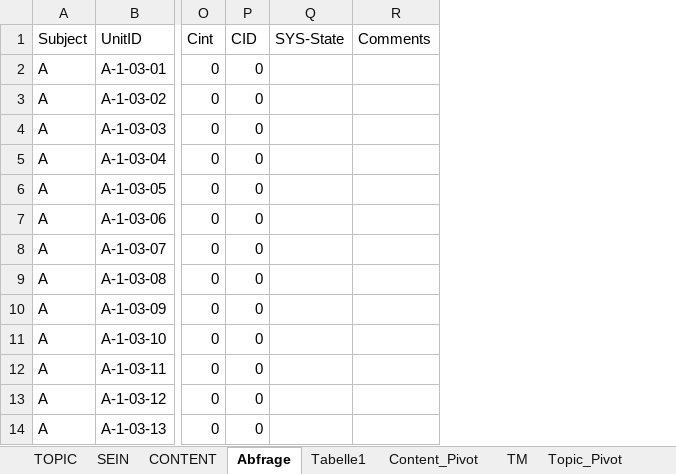
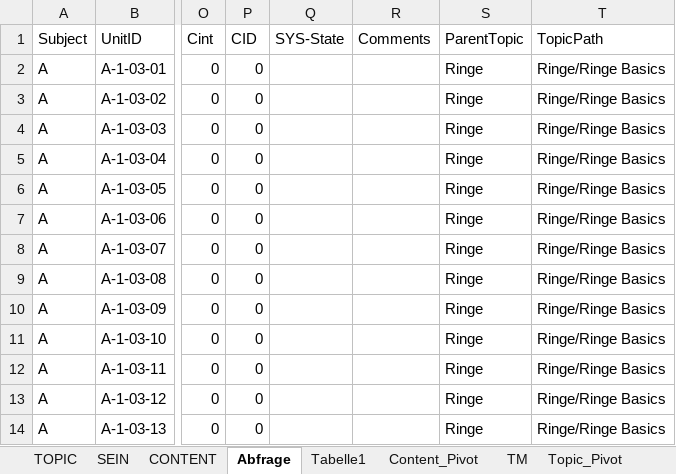
Before and after one commit to xajas1/NoteDeck, an Excel workbook: Stud-Monitoring-neu.xlsm, sheet Abfrage, drawn as a sheet; only a part is shown, gaps mark what is left out; values as stored, in another font and other column widths than the file's, no borders; table styles not drawn; the diff names each change by its address in the sheet, - before the commit and + after, or states it on an @@ line.

```diff
--- a/Stud-Monitoring-neu.xlsm (sheet Abfrage)
+++ b/Stud-Monitoring-neu.xlsm (sheet Abfrage)
+column S (ParentTopic), rows 2-14: all Ringe
+column T (TopicPath), rows 2-14: all Ringe/Ringe Basics
```
Also changed, not shown: sheet T_Topics, sheet CONTENT, sheet SEIN, formulas that keep their value, hidden cells, 5 other files.
